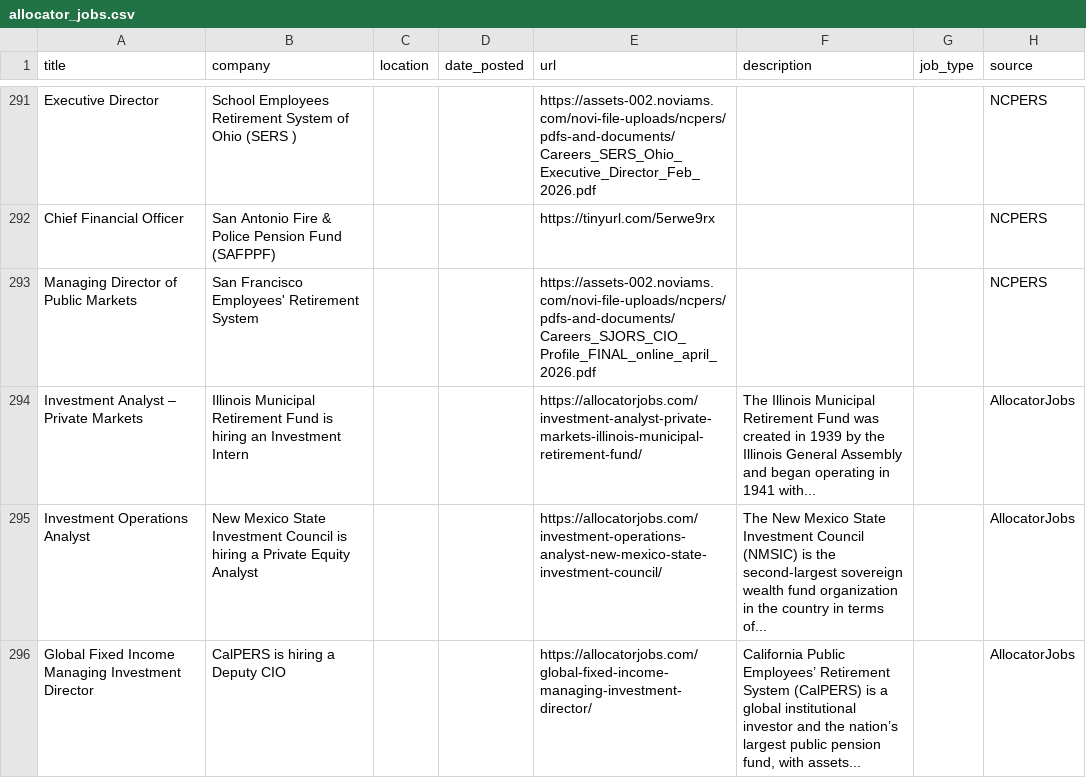
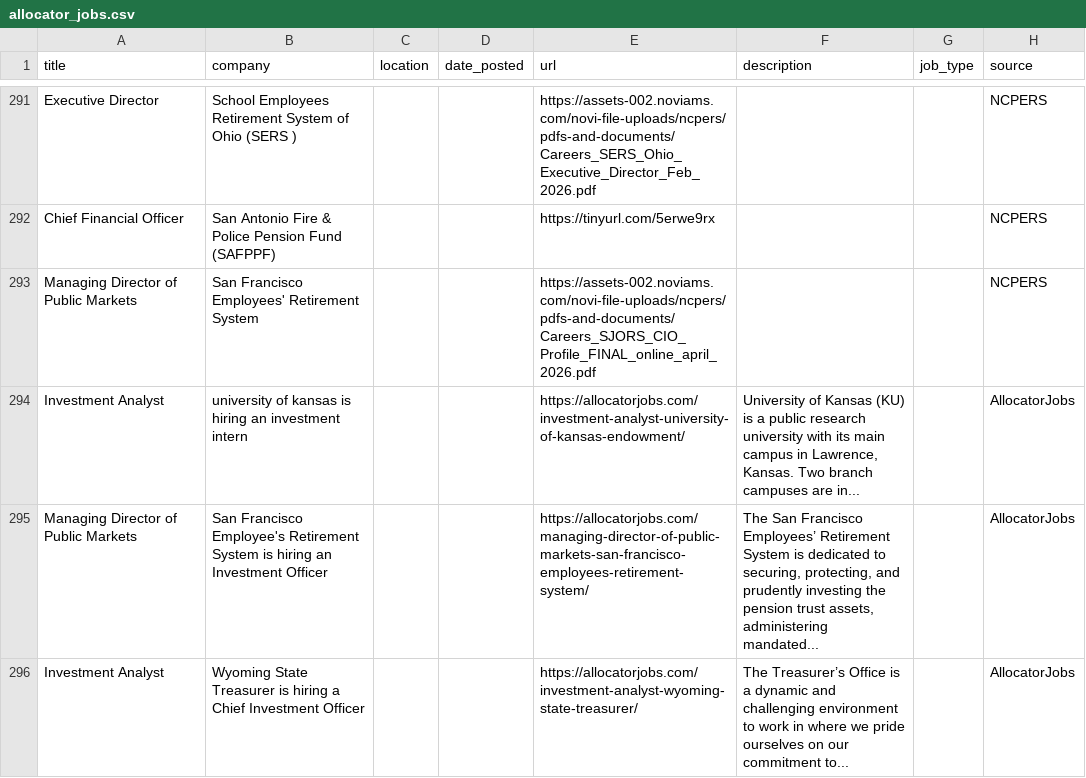
Before and after one commit to kamitchell588/allocator-jobs, a CSV file: allocator_jobs.csv, drawn as a sheet; only a part is shown, gaps mark what is left out.

```diff
--- a/allocator_jobs.csv
+++ b/allocator_jobs.csv
@@ -978,4 +978,4 @@ Chief Financial Officer,San Antonio Fire & Police Pension Fund (SAFPPF),,,https:
 Managing Director of Public Markets,San Francisco Employees' Retirement System,,,https://assets-002.noviams.com/novi-file-uploads/ncpers/pdfs-and-documents/Careers_SJORS_CIO_Profile_FINAL_online_april_2026.pdf,,,NCPERS
-Investment Analyst – Private Markets,Illinois Municipal Retirement Fund is hiring an Investment Intern,,,https://allocatorjobs.com/investment-analyst-private-markets-illinois-municipal-retirement-fund/,The Illinois Municipal Retirement Fund was created in 1939 by the Illinois General Assembly and began operating in 1941 with...,,AllocatorJobs
-Investment Operations Analyst,New Mexico State Investment Council is hiring a Private Equity Analyst,,,https://allocatorjobs.com/investment-operations-analyst-new-mexico-state-investment-council/,The New Mexico State Investment Council (NMSIC) is the second-largest sovereign wealth fund organization in the country in terms of...,,AllocatorJobs
-Global Fixed Income Managing Investment Director,CalPERS is hiring a Deputy CIO,,,https://allocatorjobs.com/global-fixed-income-managing-investment-director/,"California Public Employees’ Retirement System (CalPERS) is a global institutional investor and the nation’s largest public pension fund, with assets...",,AllocatorJobs
+Investment Analyst,university of kansas is hiring an investment intern,,,https://allocatorjobs.com/investment-analyst-university-of-kansas-endowment/,"University of Kansas (KU) is a public research university with its main campus in Lawrence, Kansas. Two branch campuses are in...",,AllocatorJobs
+Managing Director of Public Markets,San Francisco Employee's Retirement System is hiring an Investment Officer,,,https://allocatorjobs.com/managing-director-of-public-markets-san-francisco-employees-retirement-system/,"The San Francisco Employees’ Retirement System is dedicated to securing, protecting, and prudently investing the pension trust assets, administering mandated...",,AllocatorJobs
+Investment Analyst,Wyoming State Treasurer is hiring a Chief Investment Officer,,,https://allocatorjobs.com/investment-analyst-wyoming-state-treasurer/,The Treasurer’s Office is a dynamic and challenging environment to work in where we pride ourselves on our commitment to...,,AllocatorJobs
```
Also changed, not shown: 2 other files.
